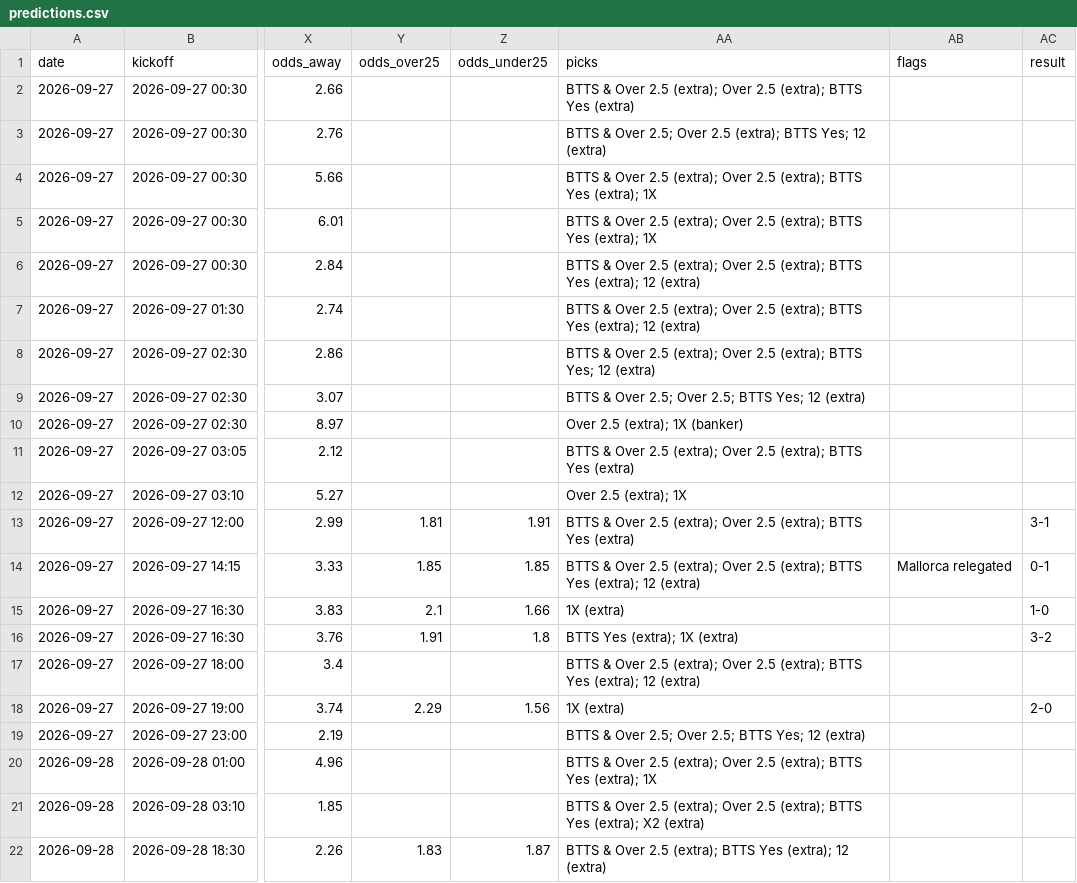
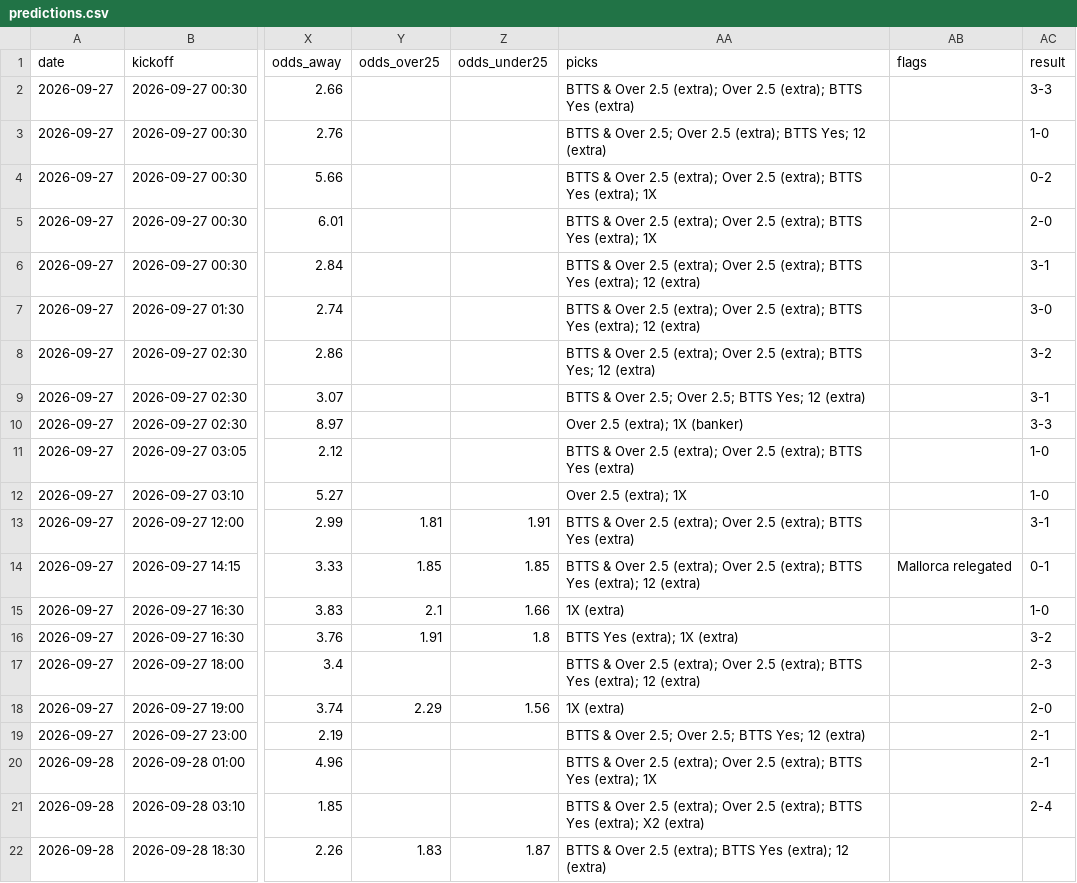
Before and after one commit to G71212/G71212, a CSV file: predictions.csv, drawn as a sheet; only a part is shown, gaps mark what is left out; the diff names each change by its address in the sheet, - before the commit and + after, or states it on an @@ line.

```diff
--- a/predictions.csv
+++ b/predictions.csv
-AC2 (result): (empty)
+AC2 (result): 3-3
-AC3 (result): (empty)
+AC3 (result): 1-0
-AC4 (result): (empty)
+AC4 (result): 0-2
-AC5 (result): (empty)
+AC5 (result): 2-0
-AC6 (result): (empty)
+AC6 (result): 3-1
-AC7 (result): (empty)
+AC7 (result): 3-0
-AC8 (result): (empty)
+AC8 (result): 3-2
-AC9 (result): (empty)
+AC9 (result): 3-1
-AC10 (result): (empty)
+AC10 (result): 3-3
-AC11:AC12 (result): (empty)
+AC11:AC12 (result): 1-0
-AC17 (result): (empty)
+AC17 (result): 2-3
-AC19:AC20 (result): (empty)
+AC19:AC20 (result): 2-1
-AC21 (result): (empty)
+AC21 (result): 2-4
```
Also changed, not shown: 6 other files.
